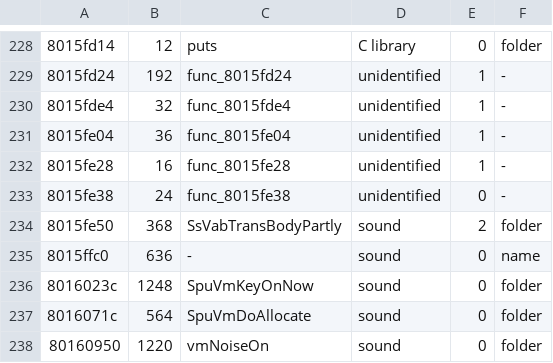
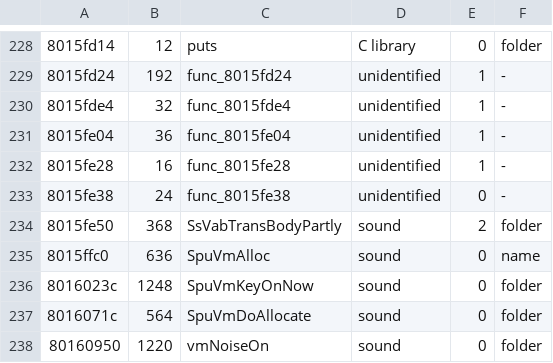
Before and after one commit to fliperama86/sfa2-decomp, a TSV file: ps1/inventory/library.tsv, drawn as a sheet; only a part is shown, gaps mark what is left out.

```diff
--- a/ps1/inventory/library.tsv
+++ b/ps1/inventory/library.tsv
@@ -234,3 +234,3 @@
 8015fe50	368	SsVabTransBodyPartly	sound	2	folder
-8015ffc0	636	-	sound	0	name
+8015ffc0	636	SpuVmAlloc	sound	0	name
 8016023c	1248	SpuVmKeyOnNow	sound	0	folder
```
Also changed, not shown: 9 other files.
